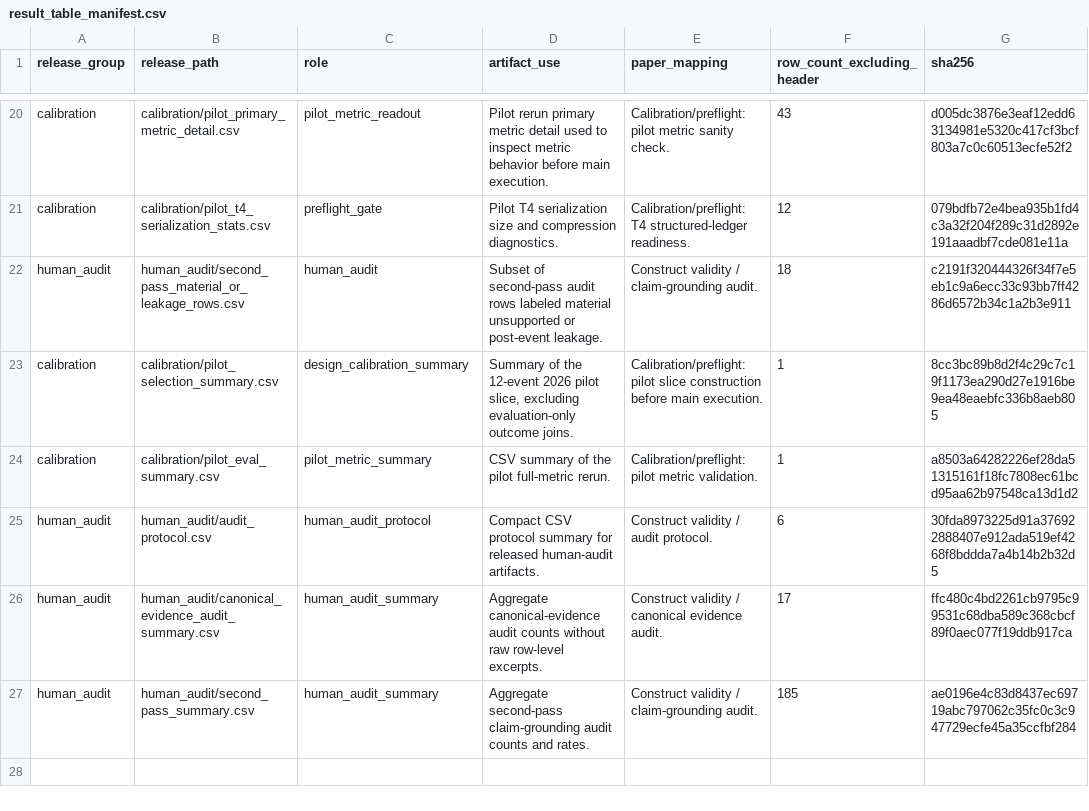
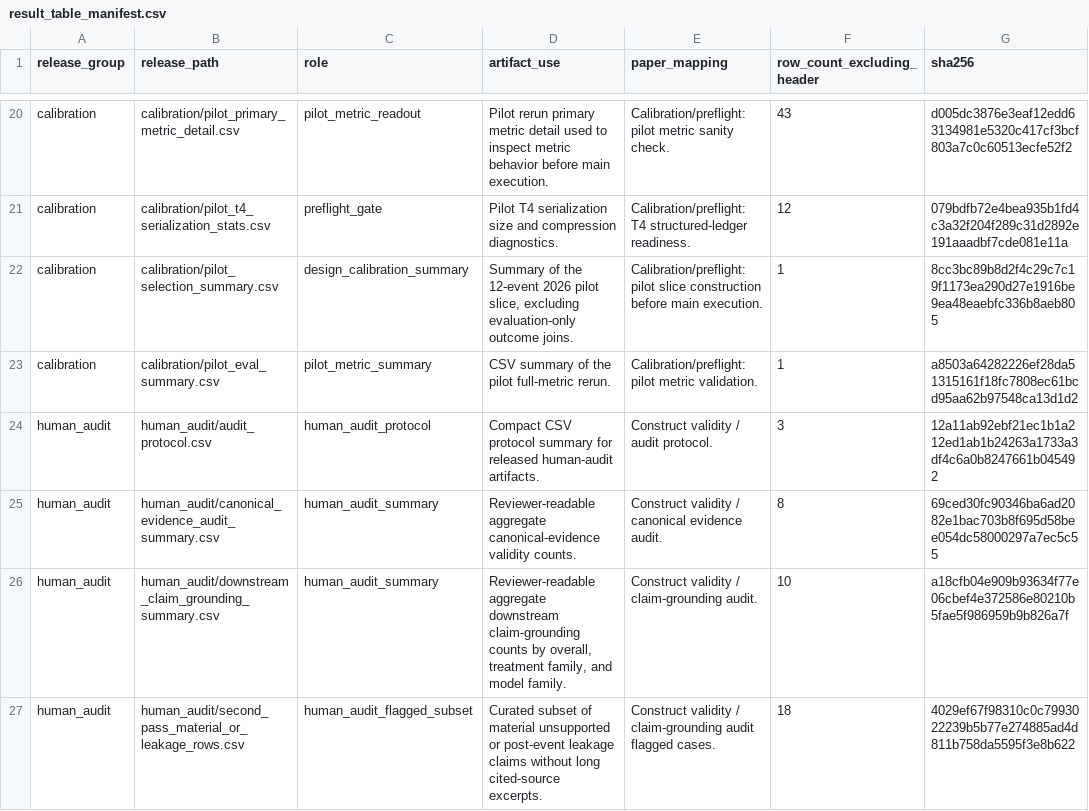
Before and after one commit to Eric0801/Faithful-to-the-Frame, a CSV file: results/result_table_manifest.csv, drawn as a sheet; only a part is shown, gaps mark what is left out.

```diff
--- a/results/result_table_manifest.csv
+++ b/results/result_table_manifest.csv
@@ -21,7 +21,7 @@ calibration,calibration/pilot_primary_metric_detail.csv,pilot_metric_readout,Pil
 calibration,calibration/pilot_t4_serialization_stats.csv,preflight_gate,Pilot T4 serialization size and compression diagnostics.,Calibration/preflight: T4 structured-ledger readiness.,12,079bdfb72e4bea935b1fd4c3a32f204f289c31d2892e191aaadbf7cde081e11a
-human_audit,human_audit/second_pass_material_or_leakage_rows.csv,human_audit,Subset of second-pass audit rows labeled material unsupported or post-event leakage.,Construct validity / claim-grounding audit.,18,c2191f320444326f34f7e5eb1c9a6ecc33c93bb7ff4286d6572b34c1a2b3e911
 calibration,calibration/pilot_selection_summary.csv,design_calibration_summary,"Summary of the 12-event 2026 pilot slice, excluding evaluation-only outcome joins.",Calibration/preflight: pilot slice construction before main execution.,1,8cc3bc89b8d2f4c29c7c19f1173ea290d27e1916be9ea48eaebfc336b8aeb805
 calibration,calibration/pilot_eval_summary.csv,pilot_metric_summary,CSV summary of the pilot full-metric rerun.,Calibration/preflight: pilot metric validation.,1,a8503a64282226ef28da51315161f18fc7808ec61bcd95aa62b97548ca13d1d2
-human_audit,human_audit/audit_protocol.csv,human_audit_protocol,Compact CSV protocol summary for released human-audit artifacts.,Construct validity / audit protocol.,6,30fda8973225d91a376922888407e912ada519ef4268f8bddda7a4b14b2b32d5
-human_audit,human_audit/canonical_evidence_audit_summary.csv,human_audit_summary,Aggregate canonical-evidence audit counts without raw row-level excerpts.,Construct validity / canonical evidence audit.,17,ffc480c4bd2261cb9795c99531c68dba589c368cbcf89f0aec077f19ddb917ca
-human_audit,human_audit/second_pass_summary.csv,human_audit_summary,Aggregate second-pass claim-grounding audit counts and rates.,Construct validity / claim-grounding audit.,185,ae0196e4c83d8437ec69719abc797062c35fc0c3c947729ecfe45a35ccfbf284
+human_audit,human_audit/audit_protocol.csv,human_audit_protocol,Compact CSV protocol summary for released human-audit artifacts.,Construct validity / audit protocol.,3,12a11ab92ebf21ec1b1a212ed1ab1b24263a1733a3df4c6a0b8247661b045492
+human_audit,human_audit/canonical_evidence_audit_summary.csv,human_audit_summary,Reviewer-readable aggregate canonical-evidence validity counts.,Construct validity / canonical evidence audit.,8,69ced30fc90346ba6ad2082e1bac703b8f695d58bee054dc58000297a7ec5c55
+human_audit,human_audit/downstream_claim_grounding_summary.csv,human_audit_summary,"Reviewer-readable aggregate downstream claim-grounding counts by overall, treatment family, and model family.",Construct validity / claim-grounding audit.,10,a18cfb04e909b93634f77e06cbef4e372586e80210b5fae5f986959b9b826a7f
+human_audit,human_audit/second_pass_material_or_leakage_rows.csv,human_audit_flagged_subset,Curated subset of material unsupported or post-event leakage claims without long cited-source excerpts.,Construct validity / claim-grounding audit flagged cases.,18,4029ef67f98310c0c7993022239b5b77e274885ad4d811b758da5595f3e8b622
```
Also changed, not shown: results/human_audit/audit_protocol.csv, results/human_audit/canonical_evidence_audit_summary.csv, 4 other files.
